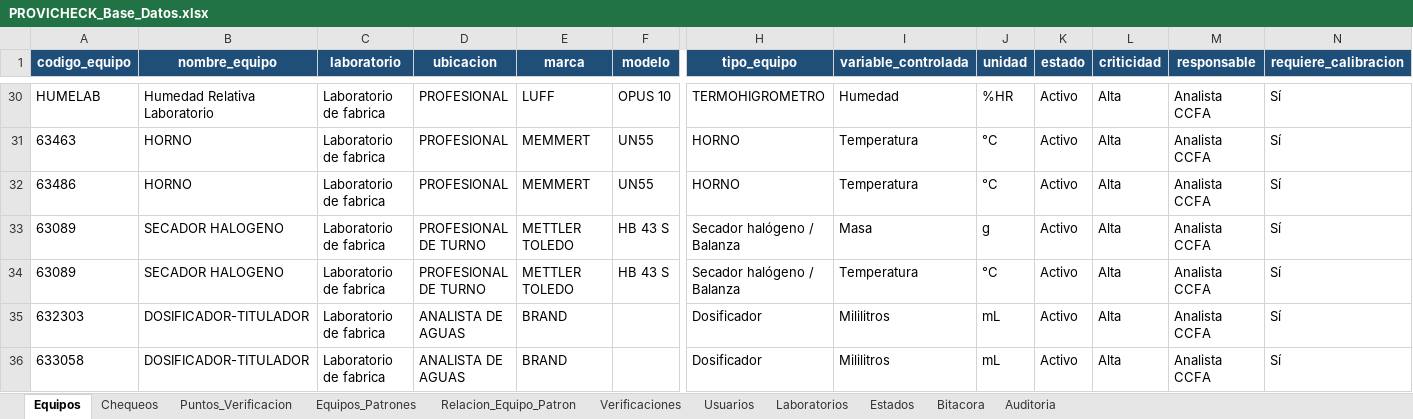
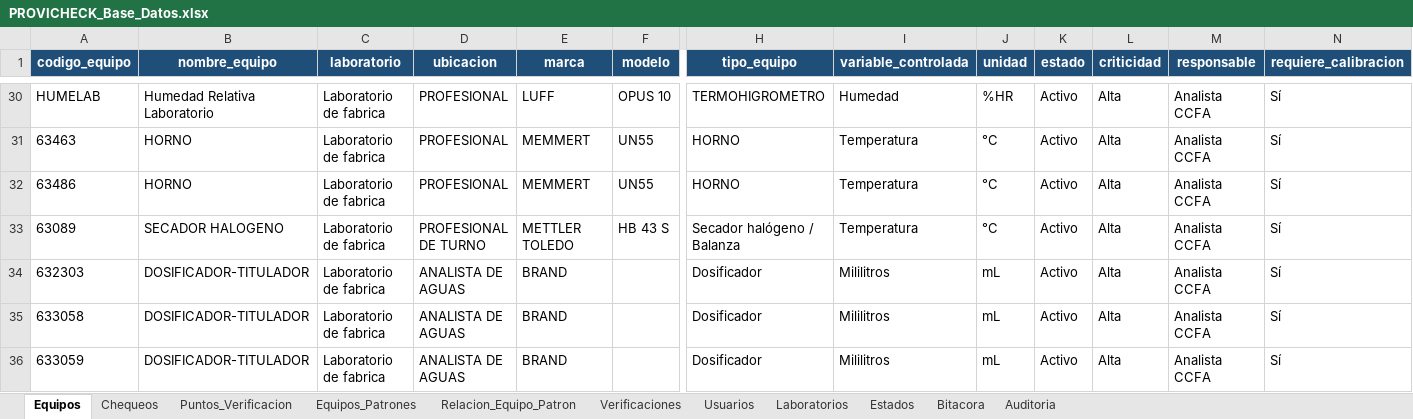
Before and after one commit to dfreyes0210/PROVICHECK-Enterprise, an Excel workbook: data/PROVICHECK_Base_Datos.xlsx, sheet Equipos, drawn as a sheet; only a part is shown, gaps mark what is left out; the shorter side is filled out with more unchanged rows; values as stored, in another font and other column widths than the file's, no borders; table styles not drawn; rows hold the shown columns only; the diff names each change by its address in the sheet, - before the commit and + after, or states it on an @@ line.

```diff
--- a/data/PROVICHECK_Base_Datos.xlsx (sheet Equipos)
+++ b/data/PROVICHECK_Base_Datos.xlsx (sheet Equipos)
-row 33: 63089 | SECADOR HALOGENO | Laboratorio de fabrica | PROFESIONAL DE TURNO | METTLER TOLEDO | HB 43 S | Secador halógeno / Balanza | Masa | g | Activo | Alta | Analista CCFA | Sí
```
Also changed, not shown: sheet Puntos_Verificacion, sheet Relacion_Equipo_Patron.
